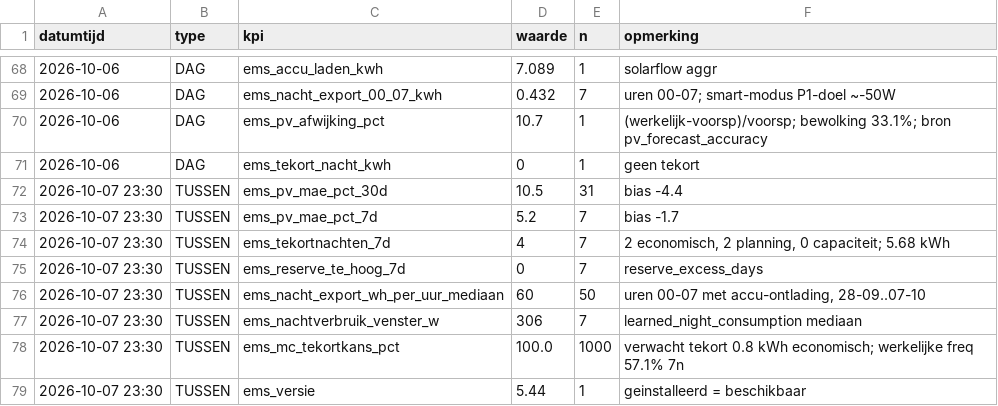
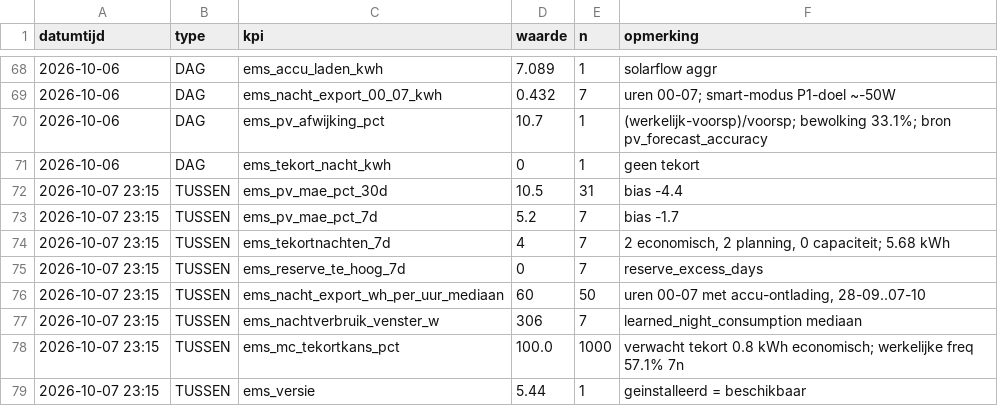
Before and after one commit to Roedie84/Energy-Management-System, a CSV file: KPI.csv, drawn as a sheet; only a part is shown, gaps mark what is left out.

```diff
--- a/KPI.csv
+++ b/KPI.csv
@@ -71,9 +71,9 @@ datumtijd,type,kpi,waarde,n,opmerking
 2026-10-06,DAG,ems_tekort_nacht_kwh,0,1,geen tekort
-2026-10-07 23:30,TUSSEN,ems_pv_mae_pct_30d,10.5,31,bias -4.4
-2026-10-07 23:30,TUSSEN,ems_pv_mae_pct_7d,5.2,7,bias -1.7
-2026-10-07 23:30,TUSSEN,ems_tekortnachten_7d,4,7,"2 economisch, 2 planning, 0 capaciteit; 5.68 kWh"
-2026-10-07 23:30,TUSSEN,ems_reserve_te_hoog_7d,0,7,reserve_excess_days
-2026-10-07 23:30,TUSSEN,ems_nacht_export_wh_per_uur_mediaan,60,50,"uren 00-07 met accu-ontlading, 28-09..07-10"
-2026-10-07 23:30,TUSSEN,ems_nachtverbruik_venster_w,306,7,learned_night_consumption mediaan
-2026-10-07 23:30,TUSSEN,ems_mc_tekortkans_pct,100.0,1000,verwacht tekort 0.8 kWh economisch; werkelijke freq 57.1% 7n
-2026-10-07 23:30,TUSSEN,ems_versie,5.44,1,geinstalleerd = beschikbaar
+2026-10-07 23:15,TUSSEN,ems_pv_mae_pct_30d,10.5,31,bias -4.4
+2026-10-07 23:15,TUSSEN,ems_pv_mae_pct_7d,5.2,7,bias -1.7
+2026-10-07 23:15,TUSSEN,ems_tekortnachten_7d,4,7,"2 economisch, 2 planning, 0 capaciteit; 5.68 kWh"
+2026-10-07 23:15,TUSSEN,ems_reserve_te_hoog_7d,0,7,reserve_excess_days
+2026-10-07 23:15,TUSSEN,ems_nacht_export_wh_per_uur_mediaan,60,50,"uren 00-07 met accu-ontlading, 28-09..07-10"
+2026-10-07 23:15,TUSSEN,ems_nachtverbruik_venster_w,306,7,learned_night_consumption mediaan
+2026-10-07 23:15,TUSSEN,ems_mc_tekortkans_pct,100.0,1000,verwacht tekort 0.8 kWh economisch; werkelijke freq 57.1% 7n
+2026-10-07 23:15,TUSSEN,ems_versie,5.44,1,geinstalleerd = beschikbaar
```
Also changed, not shown: 2 other files.
